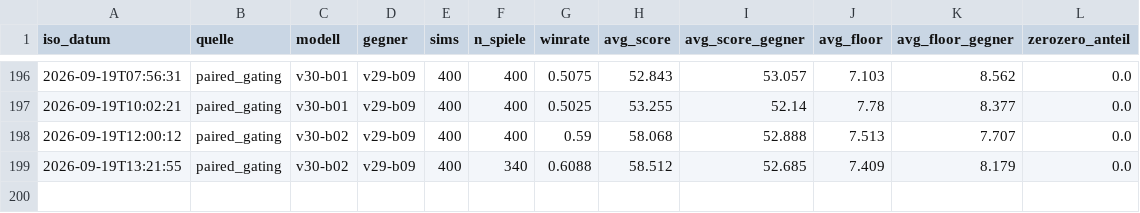
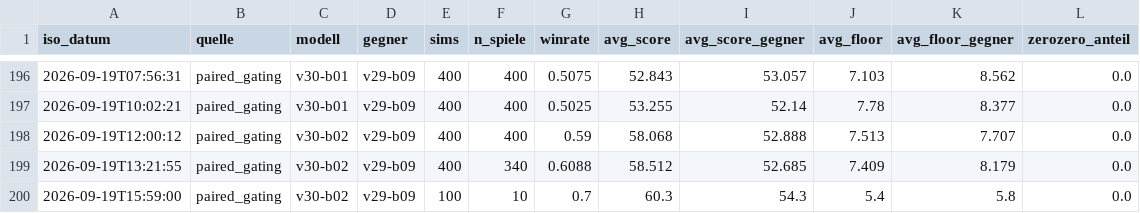
Before and after one commit to artfox1985/mosaic-AI, a CSV file: evaluations/arena_trends.csv, drawn as a sheet; only a part is shown, gaps mark what is left out.

```diff
--- a/evaluations/arena_trends.csv
+++ b/evaluations/arena_trends.csv
@@ -199 +199,2 @@ iso_datum,quelle,modell,gegner,sims,n_spiele,winrate,avg_score,avg_score_gegner,
 2026-09-19T13:21:55,paired_gating,v30-b02,v29-b09,400,340,0.6088,58.512,52.685,7.409,8.179,0.0
+2026-09-19T15:59:00,paired_gating,v30-b02,v29-b09,100,10,0.7,60.3,54.3,5.4,5.8,0.0
```
Also changed, not shown: 4 other files.
